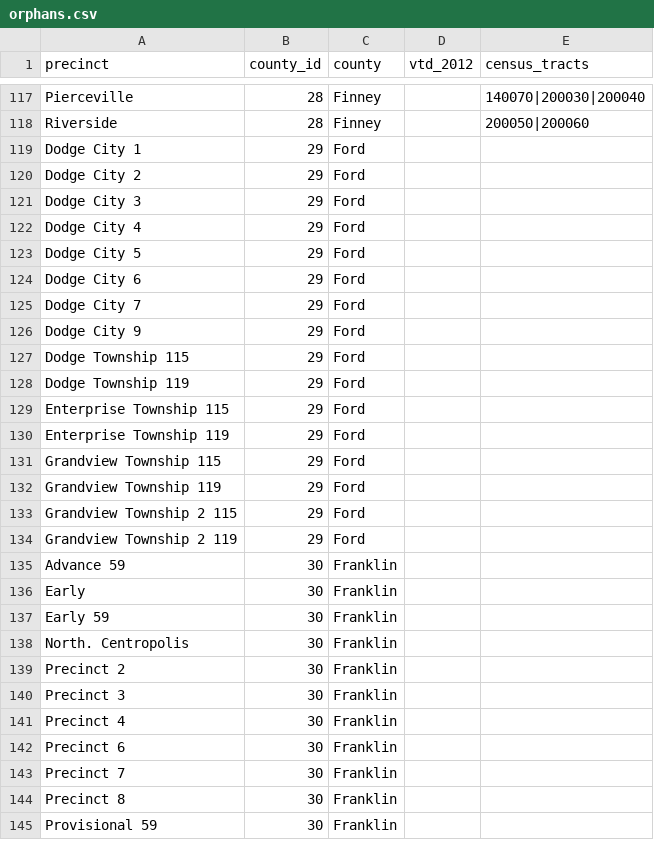
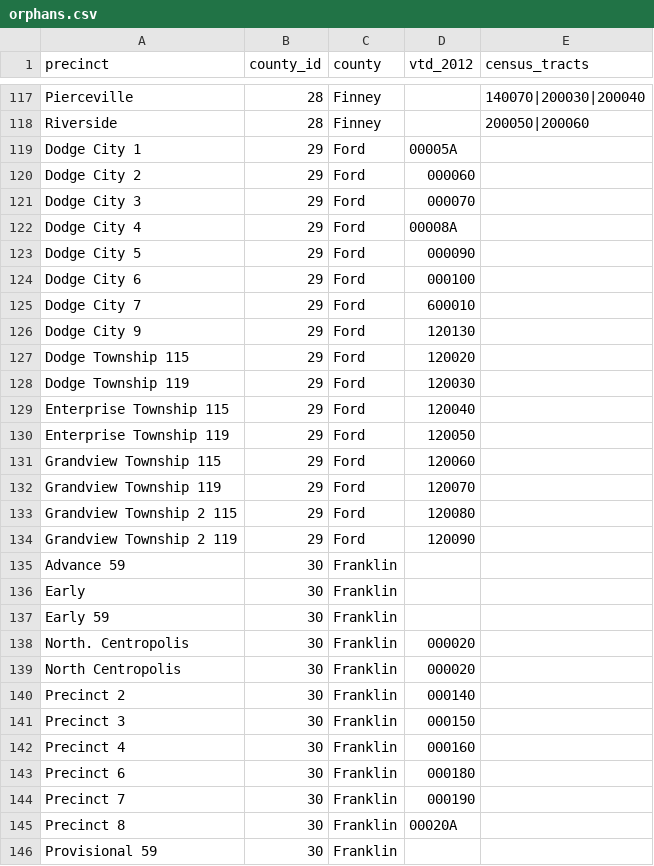
Before and after one commit to statedemocrats/ks-votes, a CSV file: db/orphans.csv, drawn as a sheet; only a part is shown, gaps mark what is left out; the diff covers the shown part only.

Commit message:
Ford and Franklin

```diff
--- a/db/orphans.csv
+++ b/db/orphans.csv
@@ -118,18 +118,18 @@
 "Riverside","28","Finney",,200050|200060
-"Dodge City 1","29","Ford",,
-"Dodge City 2","29","Ford",,
-"Dodge City 3","29","Ford",,
-"Dodge City 4","29","Ford",,
-"Dodge City 5","29","Ford",,
-"Dodge City 6","29","Ford",,
-"Dodge City 7","29","Ford",,
-"Dodge City 9","29","Ford",,
-"Dodge Township 115","29","Ford",,
-"Dodge Township 119","29","Ford",,
-"Enterprise Township 115","29","Ford",,
-"Enterprise Township 119","29","Ford",,
-"Grandview Township 115","29","Ford",,
-"Grandview Township 119","29","Ford",,
-"Grandview Township 2 115","29","Ford",,
-"Grandview Township 2 119","29","Ford",,
+"Dodge City 1","29","Ford",00005A,
+"Dodge City 2","29","Ford",000060,
+"Dodge City 3","29","Ford",000070,
+"Dodge City 4","29","Ford",00008A,
+"Dodge City 5","29","Ford",000090,
+"Dodge City 6","29","Ford",000100,
+"Dodge City 7","29","Ford",600010,
+"Dodge City 9","29","Ford",120130,
+"Dodge Township 115","29","Ford",120020,
+"Dodge Township 119","29","Ford",120030,
+"Enterprise Township 115","29","Ford",120040,
+"Enterprise Township 119","29","Ford",120050,
+"Grandview Township 115","29","Ford",120060,
+"Grandview Township 119","29","Ford",120070,
+"Grandview Township 2 115","29","Ford",120080,
+"Grandview Township 2 119","29","Ford",120090,
 "Advance 59","30","Franklin",,
@@ -137,9 +137,10 @@
 "Early 59","30","Franklin",,
-"North. Centropolis","30","Franklin",,
-"Precinct 2","30","Franklin",,
-"Precinct 3","30","Franklin",,
-"Precinct 4","30","Franklin",,
-"Precinct 6","30","Franklin",,
-"Precinct 7","30","Franklin",,
-"Precinct 8","30","Franklin",,
+"North. Centropolis","30","Franklin",000020,
+"North Centropolis","30","Franklin",000020,
+"Precinct 2","30","Franklin",000140,
+"Precinct 3","30","Franklin",000150,
+"Precinct 4","30","Franklin",000160,
+"Precinct 6","30","Franklin",000180,
+"Precinct 7","30","Franklin",000190,
+"Precinct 8","30","Franklin",00020A,
 "Provisional 59","30","Franklin",,
```
Also changed, not shown: 1 added row and 1 edited cell elsewhere in this file.
